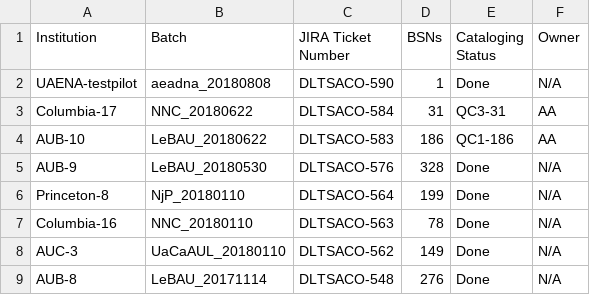
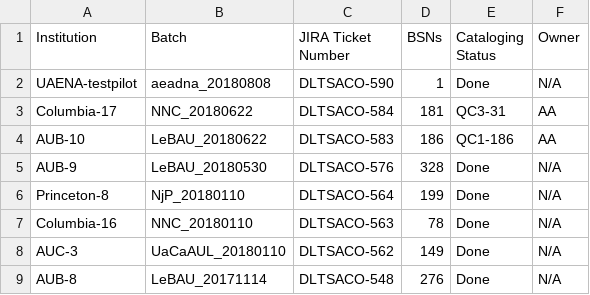
Before and after one commit to NYULibraries/aco-karms, a CSV file: work/batch-jira-tkts.csv, drawn as a sheet; only a part is shown.

Commit message:
Update batch-jira-tkts.csv

```diff
--- a/work/batch-jira-tkts.csv
+++ b/work/batch-jira-tkts.csv
@@ -2,3 +2,3 @@ Institution,Batch,JIRA Ticket Number,BSNs,Cataloging Status,Owner
 UAENA-testpilot,aeadna_20180808,DLTSACO-590,1,Done,N/A
-Columbia-17,NNC_20180622,DLTSACO-584,31,QC3-31,AA
+Columbia-17,NNC_20180622,DLTSACO-584,181,QC3-31,AA
 AUB-10,LeBAU_20180622,DLTSACO-583,186,QC1-186,AA
```
